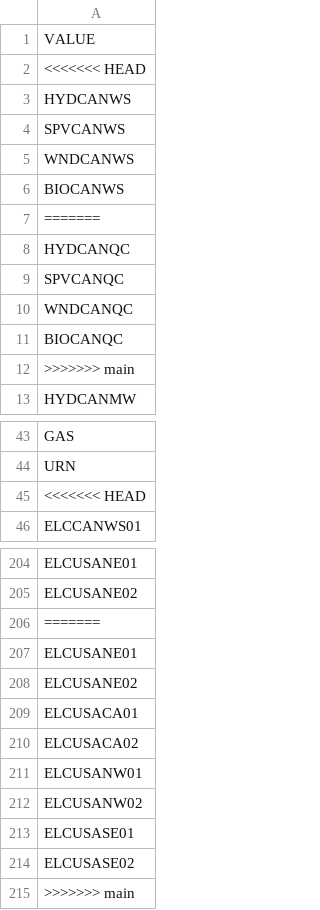
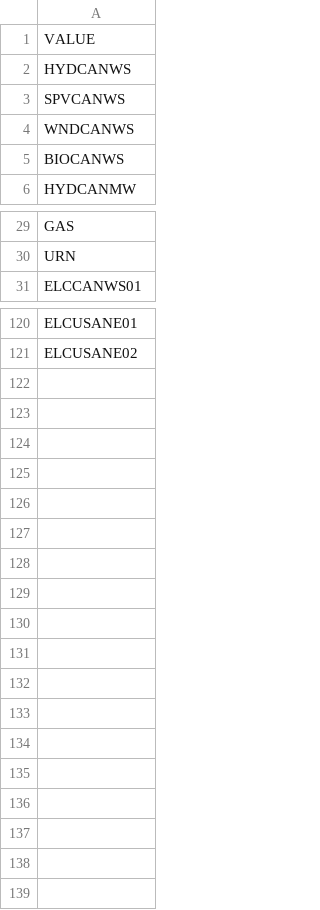
Before and after one commit to DeltaE/Canada-U.S.-ElecTrade, a CSV file: src/data/FUEL.csv, drawn as a sheet; only a part is shown, gaps mark what is left out; the diff covers the shown part only.

```diff
--- a/src/data/FUEL.csv
+++ b/src/data/FUEL.csv
@@ -1,3 +1,2 @@
 VALUE
-<<<<<<< HEAD
 HYDCANWS
@@ -6,8 +5,2 @@ WNDCANWS
 BIOCANWS
-=======
-HYDCANQC
-SPVCANQC
-WNDCANQC
-BIOCANQC
->>>>>>> main
 HYDCANMW
@@ -44,3 +30,2 @@ GAS
 URN
-<<<<<<< HEAD
 ELCCANWS01
@@ -205,11 +121 @@ ELCUSANE01
 ELCUSANE02
-=======
-ELCUSANE01
-ELCUSANE02
-ELCUSACA01
-ELCUSACA02
-ELCUSANW01
-ELCUSANW02
-ELCUSASE01
-ELCUSASE02
->>>>>>> main
```
Also changed, not shown: 76 removed rows, 3 moved rows and 1 edited cell elsewhere in this file, src/data/CapacityToActivityUnit.csv, src/data/OperationalLife.csv, 9 other files.
